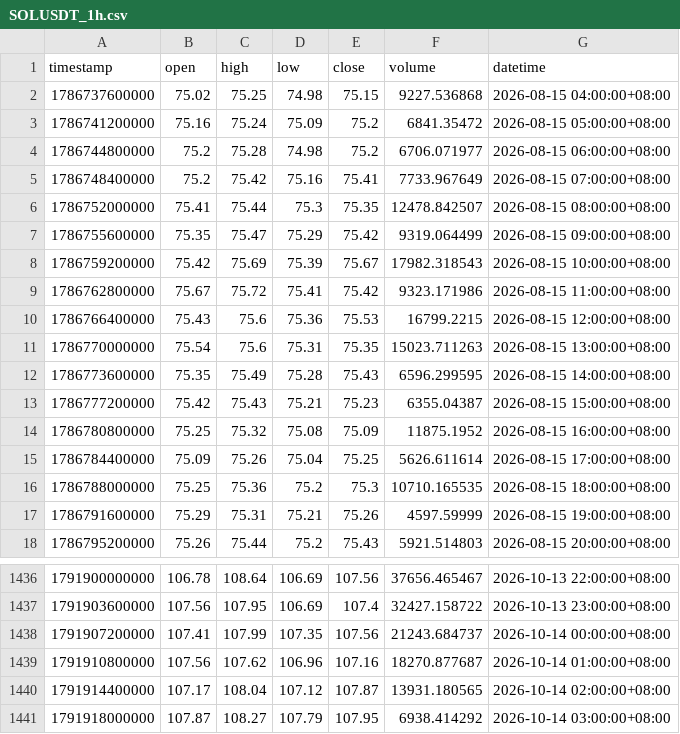
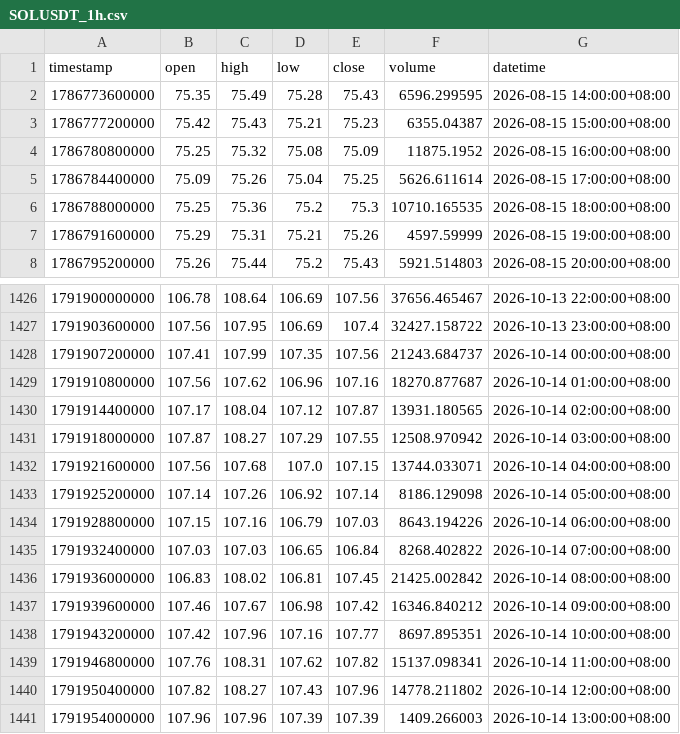
Before and after one commit to JAB18999/sol-perp-quant-report, a CSV file: data/SOLUSDT_1h.csv, drawn as a sheet; only a part is shown, gaps mark what is left out.

```diff
--- a/data/SOLUSDT_1h.csv
+++ b/data/SOLUSDT_1h.csv
@@ -1,12 +1,2 @@
 timestamp,open,high,low,close,volume,datetime
-1786737600000,75.02,75.25,74.98,75.15,9227.536868,2026-08-15 04:00:00+08:00
-1786741200000,75.16,75.24,75.09,75.2,6841.35472,2026-08-15 05:00:00+08:00
-1786744800000,75.2,75.28,74.98,75.2,6706.071977,2026-08-15 06:00:00+08:00
-1786748400000,75.2,75.42,75.16,75.41,7733.967649,2026-08-15 07:00:00+08:00
-1786752000000,75.41,75.44,75.3,75.35,12478.842507,2026-08-15 08:00:00+08:00
-1786755600000,75.35,75.47,75.29,75.42,9319.064499,2026-08-15 09:00:00+08:00
-1786759200000,75.42,75.69,75.39,75.67,17982.318543,2026-08-15 10:00:00+08:00
-1786762800000,75.67,75.72,75.41,75.42,9323.171986,2026-08-15 11:00:00+08:00
-1786766400000,75.43,75.6,75.36,75.53,16799.2215,2026-08-15 12:00:00+08:00
-1786770000000,75.54,75.6,75.31,75.35,15023.711263,2026-08-15 13:00:00+08:00
 1786773600000,75.35,75.49,75.28,75.43,6596.299595,2026-08-15 14:00:00+08:00
@@ -1440,2 +1430,12 @@ timestamp,open,high,low,close,volume,datetime
 1791914400000,107.17,108.04,107.12,107.87,13931.180565,2026-10-14 02:00:00+08:00
-1791918000000,107.87,108.27,107.79,107.95,6938.414292,2026-10-14 03:00:00+08:00
+1791918000000,107.87,108.27,107.29,107.55,12508.970942,2026-10-14 03:00:00+08:00
+1791921600000,107.56,107.68,107.0,107.15,13744.033071,2026-10-14 04:00:00+08:00
+1791925200000,107.14,107.26,106.92,107.14,8186.129098,2026-10-14 05:00:00+08:00
+1791928800000,107.15,107.16,106.79,107.03,8643.194226,2026-10-14 06:00:00+08:00
+1791932400000,107.03,107.03,106.65,106.84,8268.402822,2026-10-14 07:00:00+08:00
+1791936000000,106.83,108.02,106.81,107.45,21425.002842,2026-10-14 08:00:00+08:00
+1791939600000,107.46,107.67,106.98,107.42,16346.840212,2026-10-14 09:00:00+08:00
+1791943200000,107.42,107.96,107.16,107.77,8697.895351,2026-10-14 10:00:00+08:00
+1791946800000,107.76,108.31,107.62,107.82,15137.098341,2026-10-14 11:00:00+08:00
+1791950400000,107.82,108.27,107.43,107.96,14778.211802,2026-10-14 12:00:00+08:00
+1791954000000,107.96,107.96,107.39,107.39,1409.266003,2026-10-14 13:00:00+08:00
```
Also changed, not shown: data/SOLUSDT_15m.csv, data/SOLUSDT_2h.csv, 2 other files.
